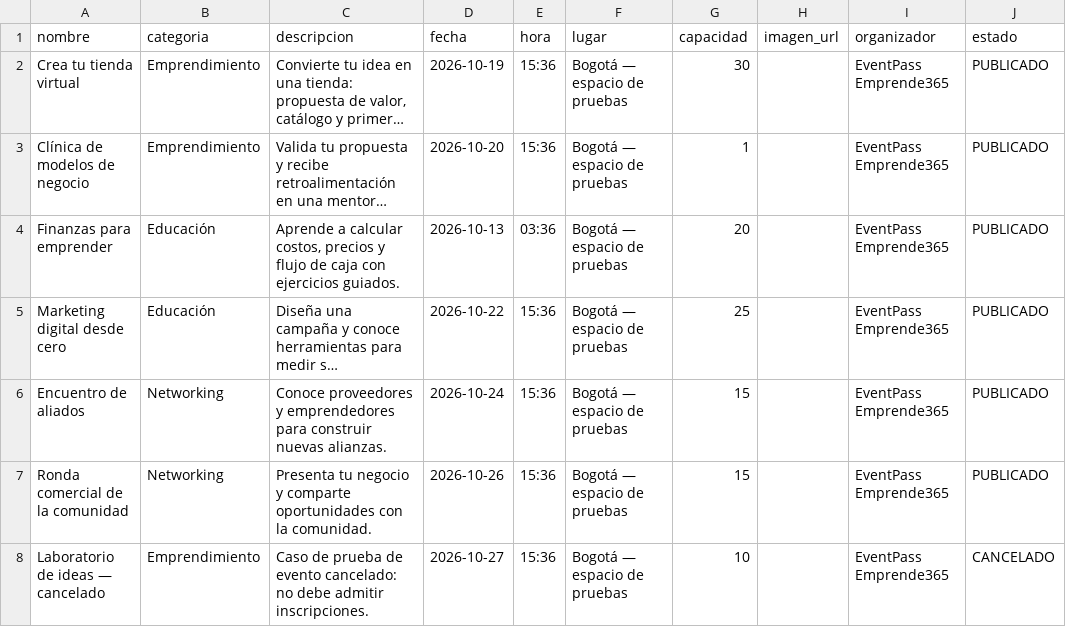
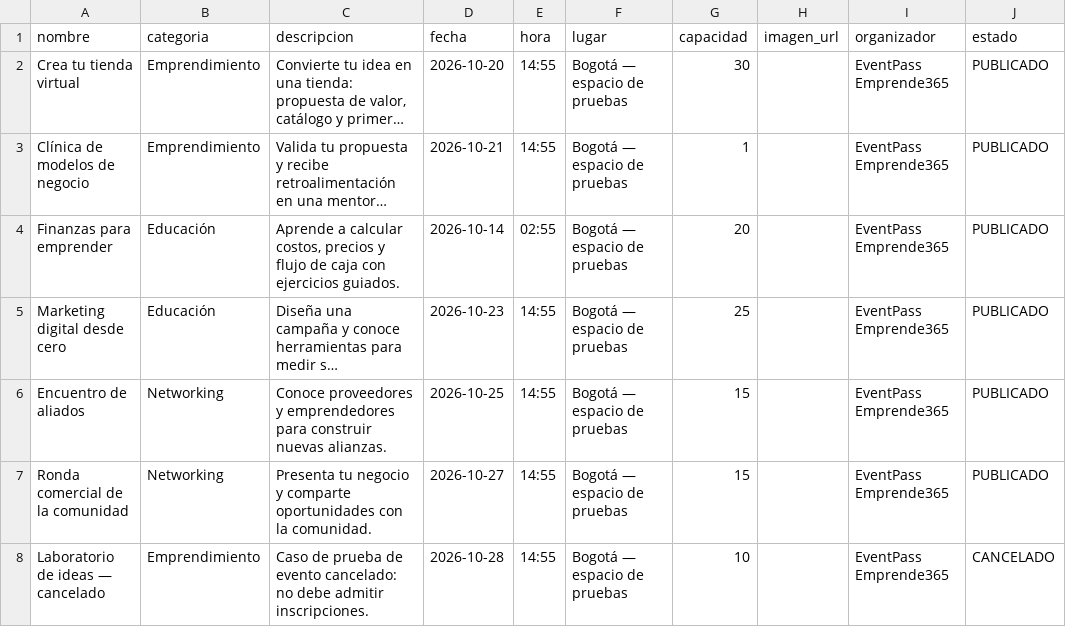
Before and after one commit to johnbayona/EventPass_2, a CSV file: datos_demo/propuestas/eventos-para-WF04.csv, drawn as a sheet; long unchanged cells end in …; the diff names each change by its address in the sheet, - before the commit and + after, or states it on an @@ line.

```diff
--- a/datos_demo/propuestas/eventos-para-WF04.csv
+++ b/datos_demo/propuestas/eventos-para-WF04.csv
-D2 (fecha): 2026-10-19
+D2 (fecha): 2026-10-20
-E2:E3 (hora): 15:36
+E2:E3 (hora): 14:55
-D3 (fecha): 2026-10-20
+D3 (fecha): 2026-10-21
-D4 (fecha): 2026-10-13
+D4 (fecha): 2026-10-14
-E4 (hora): 03:36
+E4 (hora): 02:55
-D5 (fecha): 2026-10-22
+D5 (fecha): 2026-10-23
-E5:E8 (hora): 15:36
+E5:E8 (hora): 14:55
-D6 (fecha): 2026-10-24
+D6 (fecha): 2026-10-25
-D7 (fecha): 2026-10-26
+D7 (fecha): 2026-10-27
-D8 (fecha): 2026-10-27
+D8 (fecha): 2026-10-28
```
Also changed, not shown: 1 other file.
